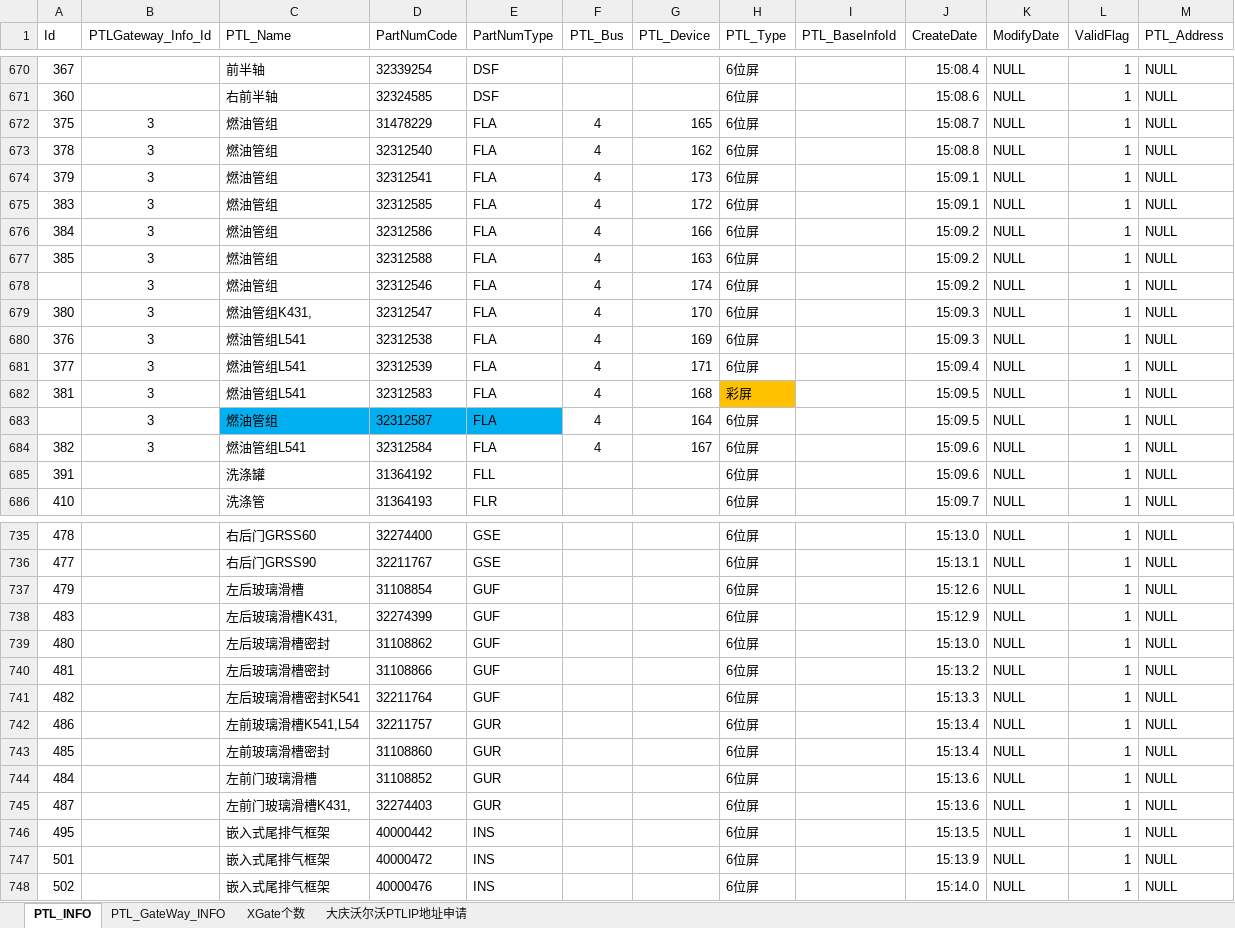
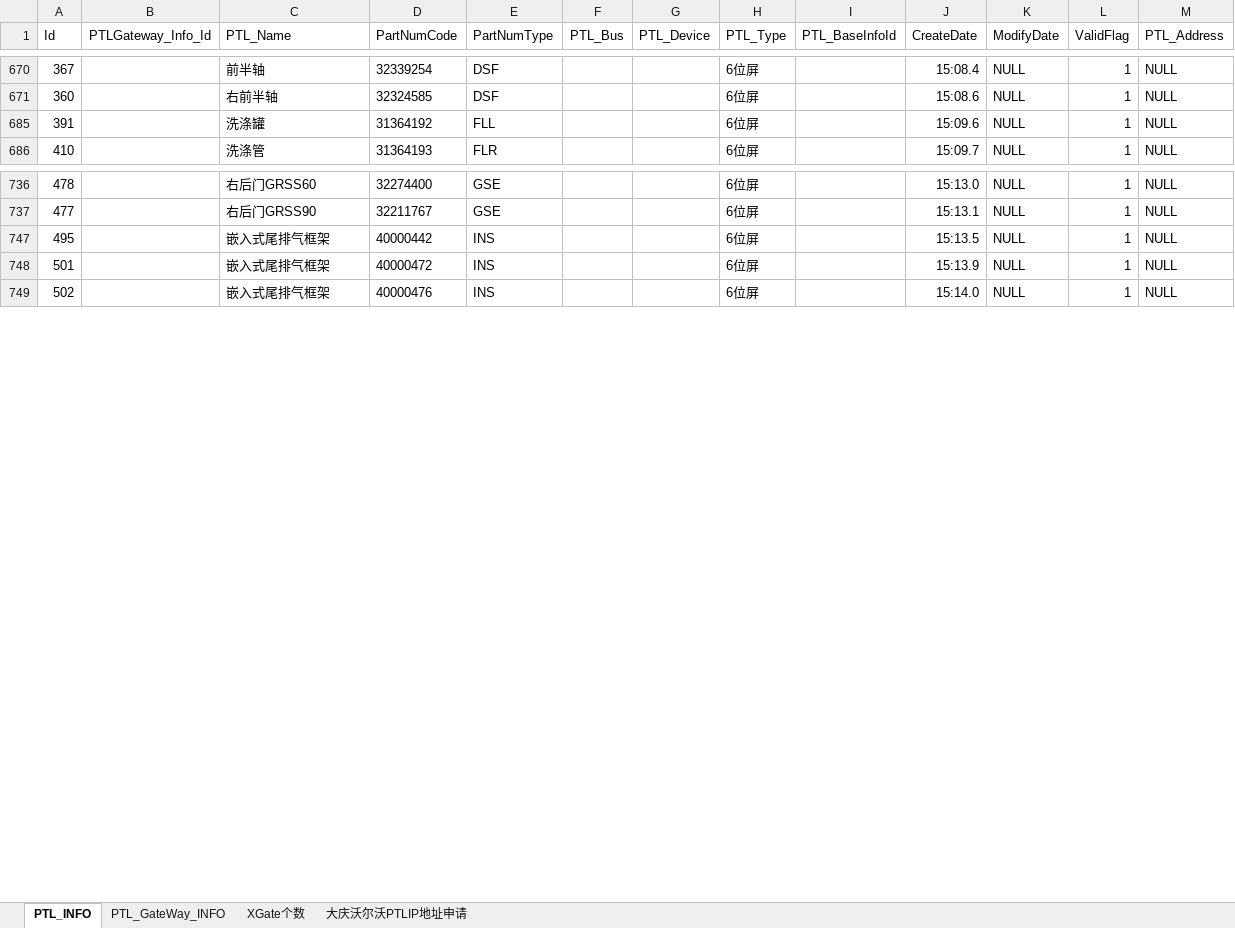
Before and after one commit to jidushan200/work_Log, an Excel workbook: 宜科电子/大庆沃尔沃总装物流PTL项目/大庆沃尔沃PTL项目信息汇总.xlsx, sheet PTL_INFO, drawn as a sheet; only a part is shown, gaps mark what is left out; values as stored, in another font and other column widths than the file's, no borders; the diff covers the shown part only; the diff names each change by its address in the sheet, - before the commit and + after, or states it on an @@ line.

```diff
--- a/宜科电子/大庆沃尔沃总装物流PTL项目/大庆沃尔沃PTL项目信息汇总.xlsx (sheet PTL_INFO)
+++ b/宜科电子/大庆沃尔沃总装物流PTL项目/大庆沃尔沃PTL项目信息汇总.xlsx (sheet PTL_INFO)
@@ row 672 hidden: 375 | 3 | 燃油管组 | 31478229 | FLA | 4 | 165 | 6位屏 |  | 15:08.7 | NULL | 1 | NULL @@
@@ row 673 hidden: 378 | 3 | 燃油管组 | 32312540 | FLA | 4 | 162 | 6位屏 |  | 15:08.8 | NULL | 1 | NULL @@
@@ row 674 hidden: 379 | 3 | 燃油管组 | 32312541 | FLA | 4 | 173 | 6位屏 |  | 15:09.1 | NULL | 1 | NULL @@
@@ row 675 hidden: 383 | 3 | 燃油管组 | 32312585 | FLA | 4 | 172 | 6位屏 |  | 15:09.1 | NULL | 1 | NULL @@
@@ row 676 hidden: 384 | 3 | 燃油管组 | 32312586 | FLA | 4 | 166 | 6位屏 |  | 15:09.2 | NULL | 1 | NULL @@
@@ row 677 hidden: 385 | 3 | 燃油管组 | 32312588 | FLA | 4 | 163 | 6位屏 |  | 15:09.2 | NULL | 1 | NULL @@
@@ row 678 hidden:  | 3 | 燃油管组 | 32312546 | FLA | 4 | 174 | 6位屏 |  | 15:09.2 | NULL | 1 | NULL @@
@@ row 679 hidden: 380 | 3 | 燃油管组K431, | 32312547 | FLA | 4 | 170 | 6位屏 |  | 15:09.3 | NULL | 1 | NULL @@
@@ row 680 hidden: 376 | 3 | 燃油管组L541 | 32312538 | FLA | 4 | 169 | 6位屏 |  | 15:09.3 | NULL | 1 | NULL @@
@@ row 681 hidden: 377 | 3 | 燃油管组L541 | 32312539 | FLA | 4 | 171 | 6位屏 |  | 15:09.4 | NULL | 1 | NULL @@
@@ row 682 hidden: 381 | 3 | 燃油管组L541 | 32312583 | FLA | 4 | 168 | 彩屏 |  | 15:09.5 | NULL | 1 | NULL @@
@@ row 683 hidden:  | 3 | 燃油管组 | 32312587 | FLA | 4 | 164 | 6位屏 |  | 15:09.5 | NULL | 1 | NULL @@
@@ row 684 hidden: 382 | 3 | 燃油管组L541 | 32312584 | FLA | 4 | 167 | 6位屏 |  | 15:09.6 | NULL | 1 | NULL @@
-row 737: 479 |  | 左后玻璃滑槽 | 31108854 | GUF |  |  | 6位屏 |  | 15:12.6 | NULL | 1 | NULL
-row 738: 483 |  | 左后玻璃滑槽K431, | 32274399 | GUF |  |  | 6位屏 |  | 15:12.9 | NULL | 1 | NULL
-row 739: 480 |  | 左后玻璃滑槽密封 | 31108862 | GUF |  |  | 6位屏 |  | 15:13.0 | NULL | 1 | NULL
-row 740: 481 |  | 左后玻璃滑槽密封 | 31108866 | GUF |  |  | 6位屏 |  | 15:13.2 | NULL | 1 | NULL
-row 741: 482 |  | 左后玻璃滑槽密封K541 | 32211764 | GUF |  |  | 6位屏 |  | 15:13.3 | NULL | 1 | NULL
-row 742: 486 |  | 左前玻璃滑槽K541,L54 | 32211757 | GUR |  |  | 6位屏 |  | 15:13.4 | NULL | 1 | NULL
-row 743: 485 |  | 左前玻璃滑槽密封 | 31108860 | GUR |  |  | 6位屏 |  | 15:13.4 | NULL | 1 | NULL
-row 744: 484 |  | 左前门玻璃滑槽 | 31108852 | GUR |  |  | 6位屏 |  | 15:13.6 | NULL | 1 | NULL
-row 745: 487 |  | 左前门玻璃滑槽K431, | 32274403 | GUR |  |  | 6位屏 |  | 15:13.6 | NULL | 1 | NULL
```
Also changed, not shown: 24 removed rows and 97 hidden or unhidden rows elsewhere in this sheet, hidden cells, 1 other file.
